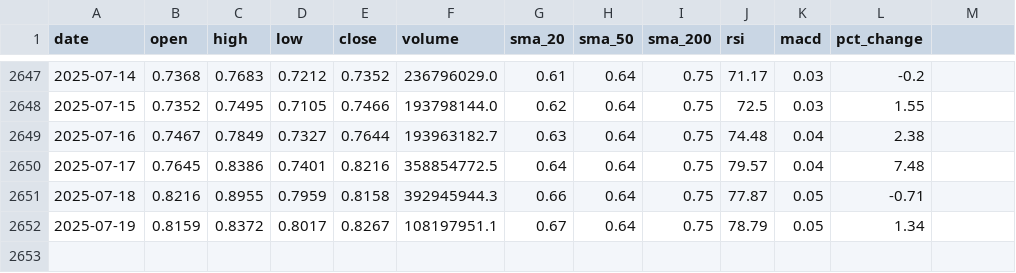
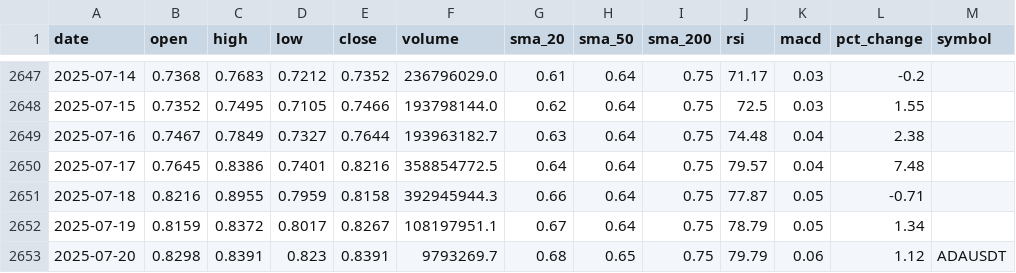
Before and after one commit to amrelsawalhi/DipSignal, a CSV file: data/ada_technical.csv, drawn as a sheet; only a part is shown, gaps mark what is left out; the diff names each change by its address in the sheet, - before the commit and + after, or states it on an @@ line.

Commit message:
modified:   data/ada_technical.csv modified:   data/bnb_technical.csv modified:   data/btc_technical.csv modified:   data/eth_technical.csv new file:   data/llama_recommendations_ada.csv new file:   data/llama_recommendations_bnb.csv new file:   data/llama_recommendations_btc.csv new file:   data/llama_recommendations_eth.csv new file:   data/llama_recommendations_sol.csv new file:   data/llama_recommendations_xrp.csv modified:   data/sol_technical.csv modified:   data/xrp_technical.csv modified:   dipsignal_dashboard.pbix modified:   etl/fetch_binance.py modified:   llama/llama_prediction.py

```diff
--- a/data/ada_technical.csv
+++ b/data/ada_technical.csv
-M1: (empty)
+M1: symbol
+row 2653: 2025-07-20 | 0.8298 | 0.8391 | 0.823 | 0.8391 | 9793269.7 | 0.68 | 0.65 | 0.75 | 79.79 | 0.06 | 1.12 | ADAUSDT
```
Also changed, not shown: data/bnb_technical.csv, data/btc_technical.csv, 12 other files.
